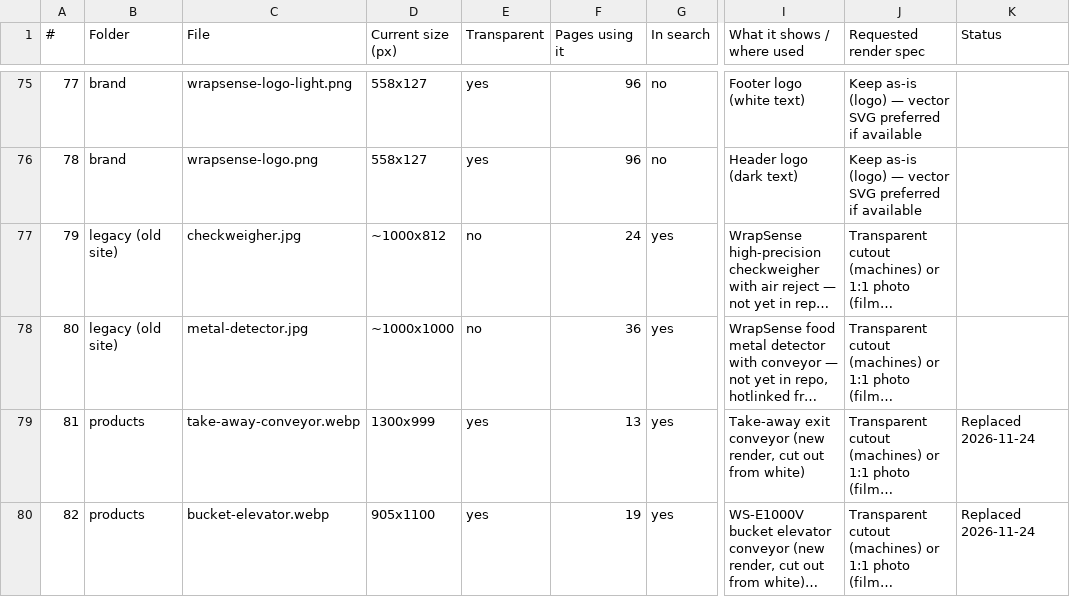
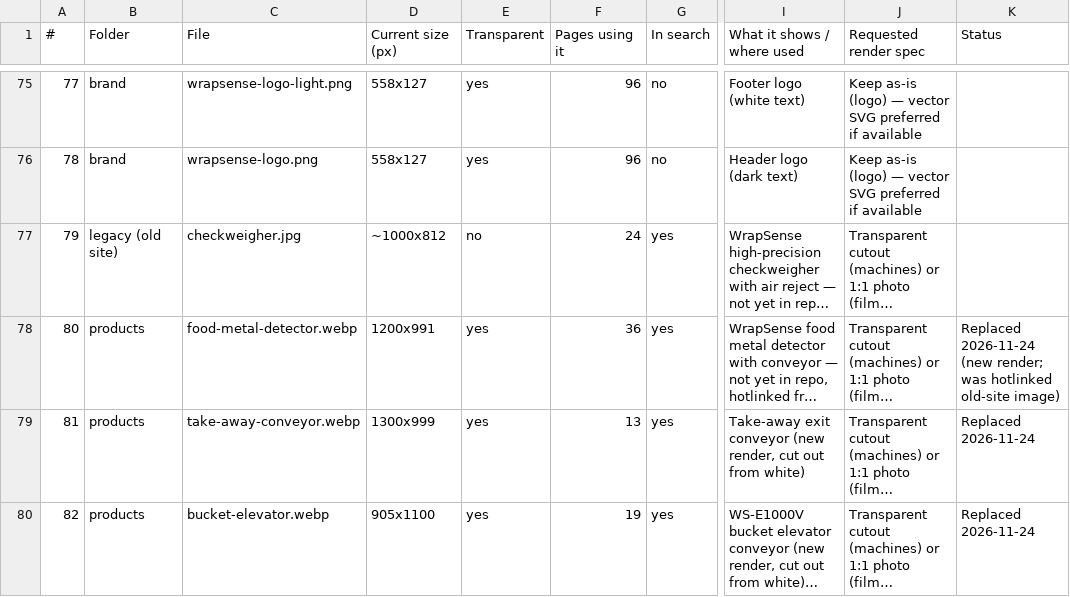
Before and after one commit to BHALEYART/wrapsense, a CSV file: docs/image-manifest.csv, drawn as a sheet; only a part is shown, gaps mark what is left out; long unchanged cells end in …; the diff names each change by its address in the sheet, - before the commit and + after, or states it on an @@ line.

```diff
--- a/docs/image-manifest.csv
+++ b/docs/image-manifest.csv
-B78 (Folder): legacy (old site)
+B78 (Folder): products
-C78 (File): metal-detector.jpg
+C78 (File): food-metal-detector.webp
-D78 (Current size (px)): ~1000x1000
+D78 (Current size (px)): 1200x991
-E78 (Transparent): no
+E78 (Transparent): yes
-K78 (Status): (empty)
+K78 (Status): Replaced 2026-11-24 (new render; was hotlinked old-site image)
```
Also changed, not shown: 7 other files.
